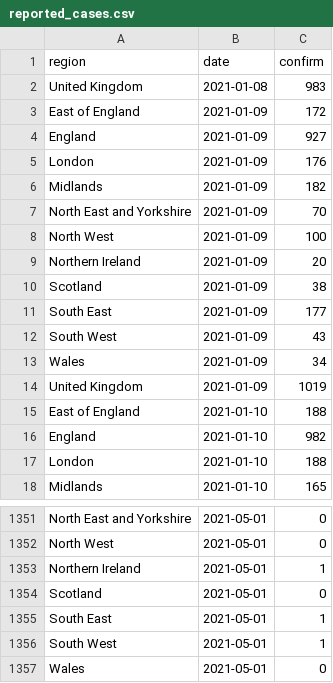
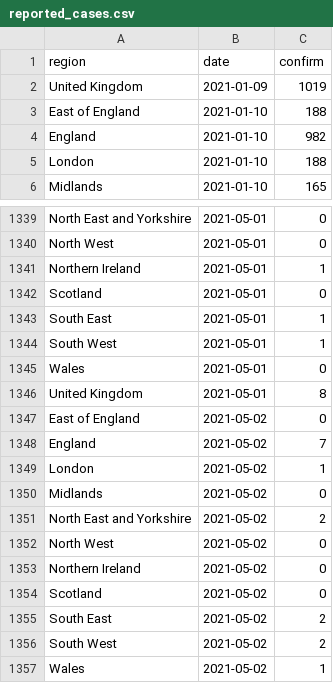
Before and after one commit to velmalopez/covid-rt-estimates, a CSV file: subnational/united-kingdom/deaths/summary/reported_cases.csv, drawn as a sheet; only a part is shown, gaps mark what is left out; removed rows and columns are numbered as before the commit, all else as after; the diff covers the shown part only; the diff names each change by its address in the sheet, - before the commit and + after, or states it on an @@ line.

```diff
--- a/subnational/united-kingdom/deaths/summary/reported_cases.csv
+++ b/subnational/united-kingdom/deaths/summary/reported_cases.csv
-row 2: United Kingdom | 2021-01-08 | 983
-row 3: East of England | 2021-01-09 | 172
-row 4: England | 2021-01-09 | 927
-row 5: London | 2021-01-09 | 176
-row 6: Midlands | 2021-01-09 | 182
-row 7: North East and Yorkshire | 2021-01-09 | 70
-row 8: North West | 2021-01-09 | 100
-row 9: Northern Ireland | 2021-01-09 | 20
-row 10: Scotland | 2021-01-09 | 38
-row 11: South East | 2021-01-09 | 177
-row 12: South West | 2021-01-09 | 43
-row 13: Wales | 2021-01-09 | 34
+row 1346: United Kingdom | 2021-05-01 | 8
+row 1347: East of England | 2021-05-02 | 0
+row 1348: England | 2021-05-02 | 7
+row 1349: London | 2021-05-02 | 1
+row 1350: Midlands | 2021-05-02 | 0
+row 1351: North East and Yorkshire | 2021-05-02 | 2
+row 1352: North West | 2021-05-02 | 0
+row 1353: Northern Ireland | 2021-05-02 | 0
+row 1354: Scotland | 2021-05-02 | 0
+row 1355: South East | 2021-05-02 | 2
+row 1356: South West | 2021-05-02 | 2
+row 1357: Wales | 2021-05-02 | 1
```
Also changed, not shown: 21 edited cells elsewhere in this file, subnational/united-kingdom/deaths/summary/cases_by_infection.csv, subnational/united-kingdom/deaths/summary/cases_by_report.csv, 12 other files.
